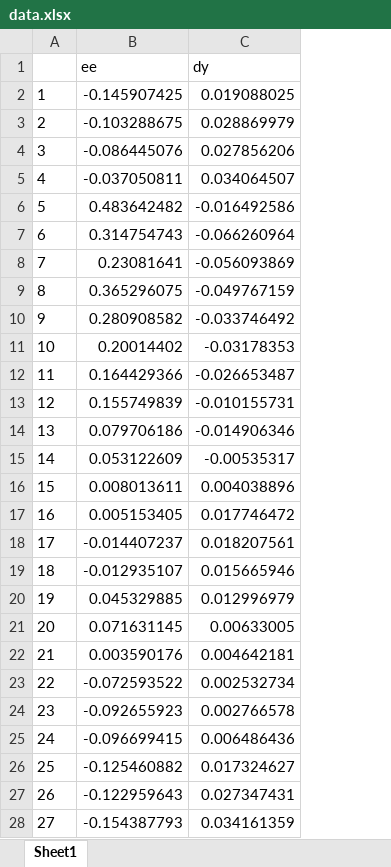
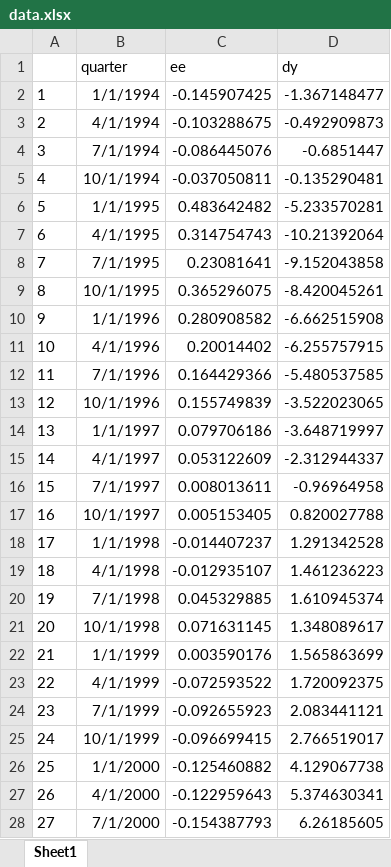
Before and after one commit to costafilhojoao/Research, an Excel workbook: Accounting for Mexican Business Cycles/DSGE/data.xlsx, sheet Sheet1, drawn as a sheet; only a part is shown; values as stored, in another font and other column widths than the file's, no borders; addresses are those after the commit; the diff covers the shown part only; the diff names each change by its address in the sheet, - before the commit and + after, or states it on an @@ line.

```diff
--- a/Accounting for Mexican Business Cycles/DSGE/data.xlsx (sheet Sheet1)
+++ b/Accounting for Mexican Business Cycles/DSGE/data.xlsx (sheet Sheet1)
+column B (quarter), rows 2-28: 1/1/1994 | 4/1/1994 | 7/1/1994 | 10/1/1994 | 1/1/1995 | 4/1/1995 | 7/1/1995 | 10/1/1995 | 1/1/1996 | 4/1/1996 | 7/1/1996 | 10/1/1996 | 1/1/1997 | 4/1/1997 | 7/1/1997 | 10/1/1997 | 1/1/1998 | 4/1/1998 | 7/1/1998 | 10/1/1998 | 1/1/1999 | 4/1/1999 | 7/1/1999 | 10/1/1999 | 1/1/2000 | 4/1/2000 | 7/1/2000
-D2 (dy): 0.019088025
+D2 (dy): -1.367148477
-D3 (dy): 0.028869979
+D3 (dy): -0.492909873
-D4 (dy): 0.027856206
+D4 (dy): -0.6851447
-D5 (dy): 0.034064507
+D5 (dy): -0.135290481
-D6 (dy): -0.016492586
+D6 (dy): -5.233570281
-D7 (dy): -0.066260964
+D7 (dy): -10.21392064
-D8 (dy): -0.056093869
+D8 (dy): -9.152043858
-D9 (dy): -0.049767159
+D9 (dy): -8.420045261
-D10 (dy): -0.033746492
+D10 (dy): -6.662515908
-D11 (dy): -0.03178353
+D11 (dy): -6.255757915
-D12 (dy): -0.026653487
+D12 (dy): -5.480537585
-D13 (dy): -0.010155731
+D13 (dy): -3.522023065
-D14 (dy): -0.014906346
+D14 (dy): -3.648719997
-D15 (dy): -0.00535317
+D15 (dy): -2.312944337
-D16 (dy): 0.004038896
+D16 (dy): -0.96964958
-D17 (dy): 0.017746472
+D17 (dy): 0.820027788
-D18 (dy): 0.018207561
+D18 (dy): 1.291342528
-D19 (dy): 0.015665946
+D19 (dy): 1.461236223
-D20 (dy): 0.012996979
+D20 (dy): 1.610945374
-D21 (dy): 0.00633005
+D21 (dy): 1.348089617
-D22 (dy): 0.004642181
+D22 (dy): 1.565863699
-D23 (dy): 0.002532734
+D23 (dy): 1.720092375
-D24 (dy): 0.002766578
+D24 (dy): 2.083441121
-D25 (dy): 0.006486436
+D25 (dy): 2.766519017
-D26 (dy): 0.017324627
+D26 (dy): 4.129067738
-D27 (dy): 0.027347431
+D27 (dy): 5.374630341
-D28 (dy): 0.034161359
+D28 (dy): 6.26185605
```
Also changed, not shown: 81 edited cells elsewhere in this sheet, 35 other files.
